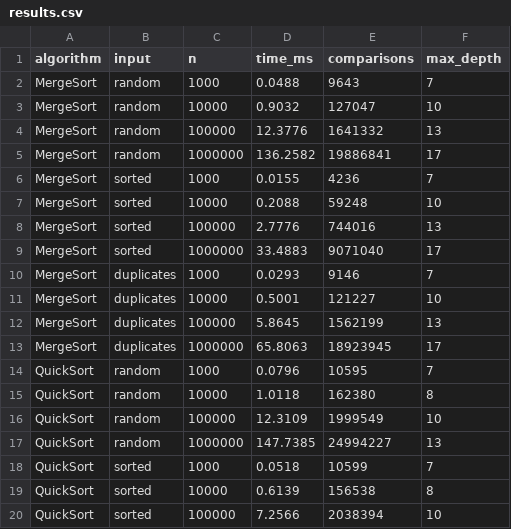
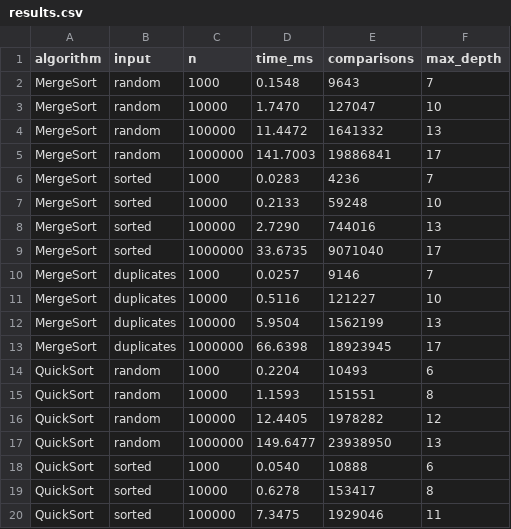
Before and after one commit to Jozephjostar/DAA_Assignmet, a CSV file: results.csv, drawn as a sheet; only a part is shown; the diff covers the shown part only.

Commit message:
refactor: simplify algorithms and metrics implementation

```diff
--- a/results.csv
+++ b/results.csv
@@ -1,20 +1,20 @@
 algorithm,input,n,time_ms,comparisons,max_depth
-MergeSort,random,1000,0.0488,9643,7
-MergeSort,random,10000,0.9032,127047,10
-MergeSort,random,100000,12.3776,1641332,13
-MergeSort,random,1000000,136.2582,19886841,17
-MergeSort,sorted,1000,0.0155,4236,7
-MergeSort,sorted,10000,0.2088,59248,10
-MergeSort,sorted,100000,2.7776,744016,13
-MergeSort,sorted,1000000,33.4883,9071040,17
-MergeSort,duplicates,1000,0.0293,9146,7
-MergeSort,duplicates,10000,0.5001,121227,10
-MergeSort,duplicates,100000,5.8645,1562199,13
-MergeSort,duplicates,1000000,65.8063,18923945,17
-QuickSort,random,1000,0.0796,10595,7
-QuickSort,random,10000,1.0118,162380,8
-QuickSort,random,100000,12.3109,1999549,10
-QuickSort,random,1000000,147.7385,24994227,13
-QuickSort,sorted,1000,0.0518,10599,7
-QuickSort,sorted,10000,0.6139,156538,8
-QuickSort,sorted,100000,7.2566,2038394,10
+MergeSort,random,1000,0.1548,9643,7
+MergeSort,random,10000,1.7470,127047,10
+MergeSort,random,100000,11.4472,1641332,13
+MergeSort,random,1000000,141.7003,19886841,17
+MergeSort,sorted,1000,0.0283,4236,7
+MergeSort,sorted,10000,0.2133,59248,10
+MergeSort,sorted,100000,2.7290,744016,13
+MergeSort,sorted,1000000,33.6735,9071040,17
+MergeSort,duplicates,1000,0.0257,9146,7
+MergeSort,duplicates,10000,0.5116,121227,10
+MergeSort,duplicates,100000,5.9504,1562199,13
+MergeSort,duplicates,1000000,66.6398,18923945,17
+QuickSort,random,1000,0.2204,10493,6
+QuickSort,random,10000,1.1593,151551,8
+QuickSort,random,100000,12.4405,1978282,12
+QuickSort,random,1000000,149.6477,23938950,13
+QuickSort,sorted,1000,0.0540,10888,6
+QuickSort,sorted,10000,0.6278,153417,8
+QuickSort,sorted,100000,7.3475,1929046,11
```
Also changed, not shown: 48 edited cells elsewhere in this file, 11 other files.
